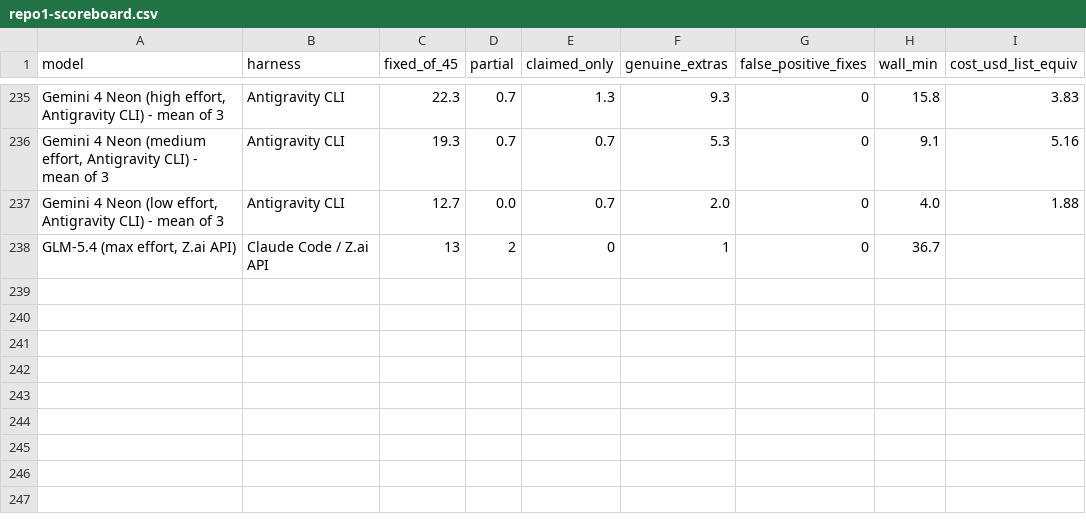
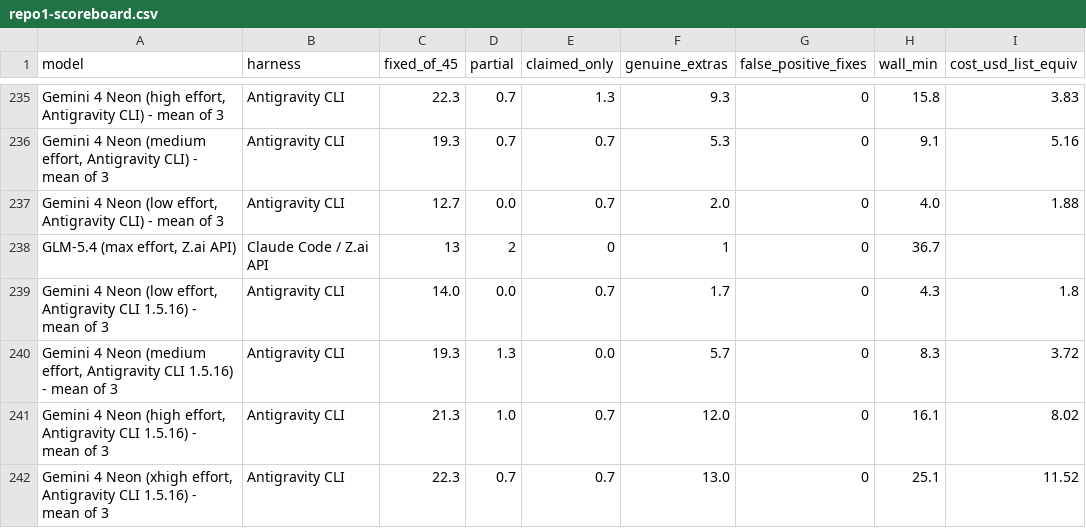
Before and after one commit to phuryn/bug-hunt-bench, a CSV file: results/repo1-scoreboard.csv, drawn as a sheet; only a part is shown, gaps mark what is left out; the diff names each change by its address in the sheet, - before the commit and + after, or states it on an @@ line.

```diff
--- a/results/repo1-scoreboard.csv
+++ b/results/repo1-scoreboard.csv
+row 239: Gemini 4 Neon (low effort, Antigravity CLI 1.5.16) - mean of 3 | Antigravity CLI | 14.0 | 0.0 | 0.7 | 1.7 | 0 | 4.3 | 1.8
+row 240: Gemini 4 Neon (medium effort, Antigravity CLI 1.5.16) - mean of 3 | Antigravity CLI | 19.3 | 1.3 | 0.0 | 5.7 | 0 | 8.3 | 3.72
+row 241: Gemini 4 Neon (high effort, Antigravity CLI 1.5.16) - mean of 3 | Antigravity CLI | 21.3 | 1.0 | 0.7 | 12.0 | 0 | 16.1 | 8.02
+row 242: Gemini 4 Neon (xhigh effort, Antigravity CLI 1.5.16) - mean of 3 | Antigravity CLI | 22.3 | 0.7 | 0.7 | 13.0 | 0 | 25.1 | 11.52
```
Also changed, not shown: results/combined-scoreboard.csv, results/coverage.csv, 17 other files.
